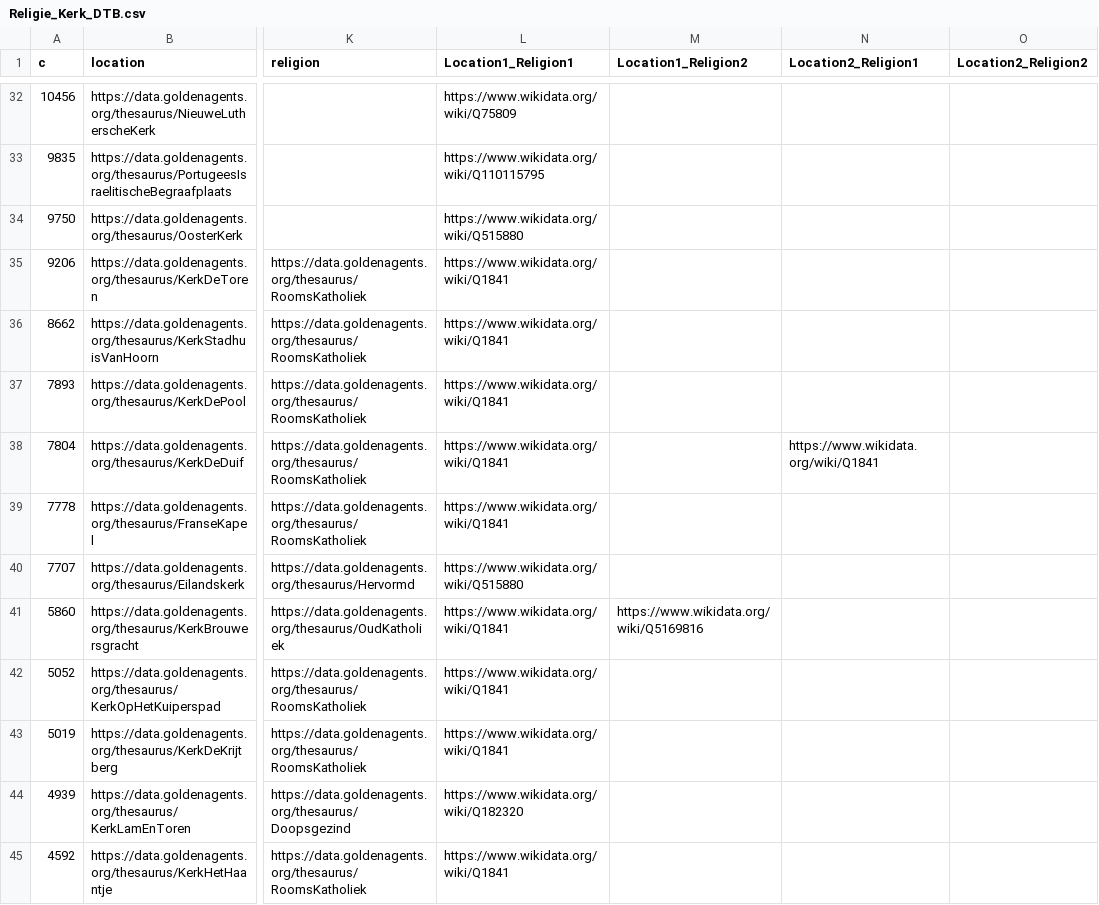
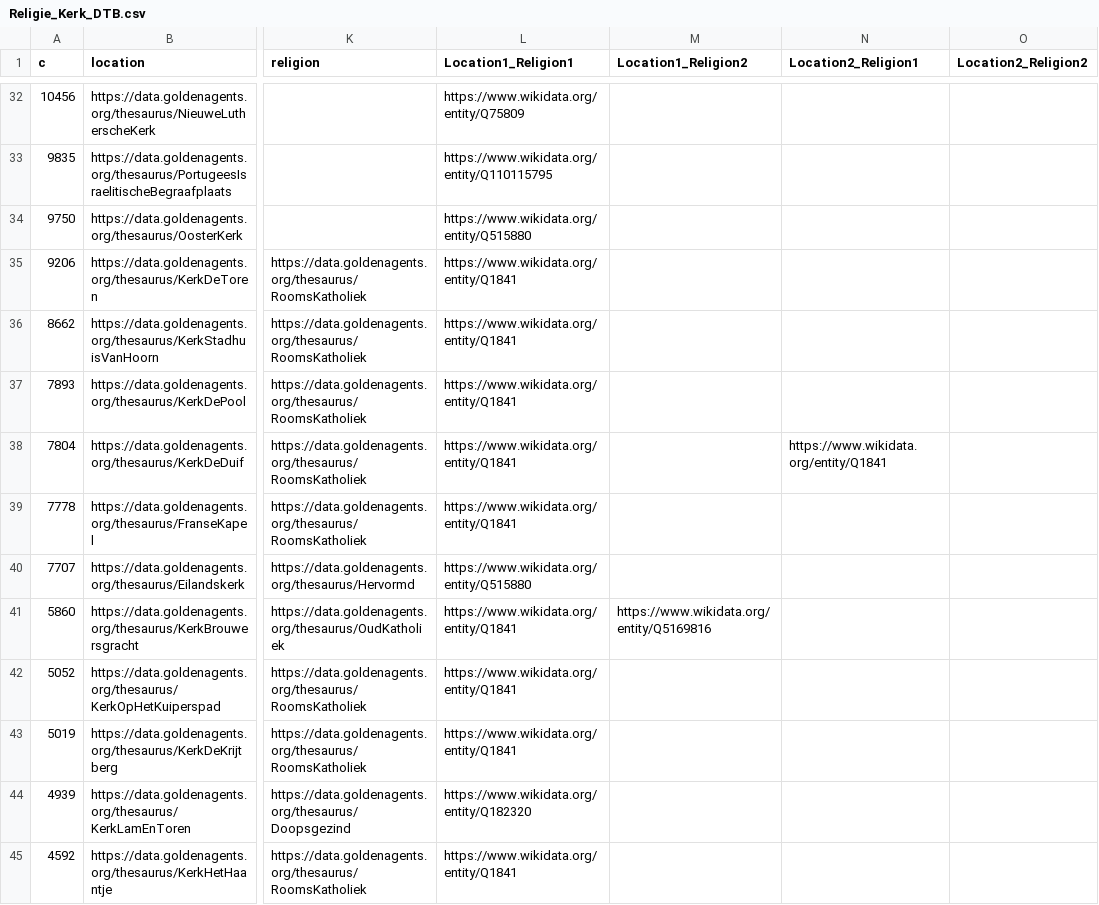
Before and after one commit to knaw-huc/golden-agents-occasional-poetry, a CSV file: enrichments/religion/Religie_Kerk_DTB.csv, drawn as a sheet; only a part is shown, gaps mark what is left out; the diff covers the shown part only; the diff names each change by its address in the sheet, - before the commit and + after, or states it on an @@ line.

```diff
--- a/enrichments/religion/Religie_Kerk_DTB.csv
+++ b/enrichments/religion/Religie_Kerk_DTB.csv
-L32 (Location1_Religion1): https://www.wikidata.org/wiki/Q75809
+L32 (Location1_Religion1): https://www.wikidata.org/entity/Q75809
-L33 (Location1_Religion1): https://www.wikidata.org/wiki/Q110115795
+L33 (Location1_Religion1): https://www.wikidata.org/entity/Q110115795
-L34 (Location1_Religion1): https://www.wikidata.org/wiki/Q515880
+L34 (Location1_Religion1): https://www.wikidata.org/entity/Q515880
-L35:L39 (Location1_Religion1): https://www.wikidata.org/wiki/Q1841
+L35:L39 (Location1_Religion1): https://www.wikidata.org/entity/Q1841
-N38 (Location2_Religion1): https://www.wikidata.org/wiki/Q1841
+N38 (Location2_Religion1): https://www.wikidata.org/entity/Q1841
-L40 (Location1_Religion1): https://www.wikidata.org/wiki/Q515880
+L40 (Location1_Religion1): https://www.wikidata.org/entity/Q515880
-L41:L43 (Location1_Religion1): https://www.wikidata.org/wiki/Q1841
+L41:L43 (Location1_Religion1): https://www.wikidata.org/entity/Q1841
-M41 (Location1_Religion2): https://www.wikidata.org/wiki/Q5169816
+M41 (Location1_Religion2): https://www.wikidata.org/entity/Q5169816
-L44 (Location1_Religion1): https://www.wikidata.org/wiki/Q182320
+L44 (Location1_Religion1): https://www.wikidata.org/entity/Q182320
-L45 (Location1_Religion1): https://www.wikidata.org/wiki/Q1841
+L45 (Location1_Religion1): https://www.wikidata.org/entity/Q1841
```
Also changed, not shown: 81 edited cells elsewhere in this file.
